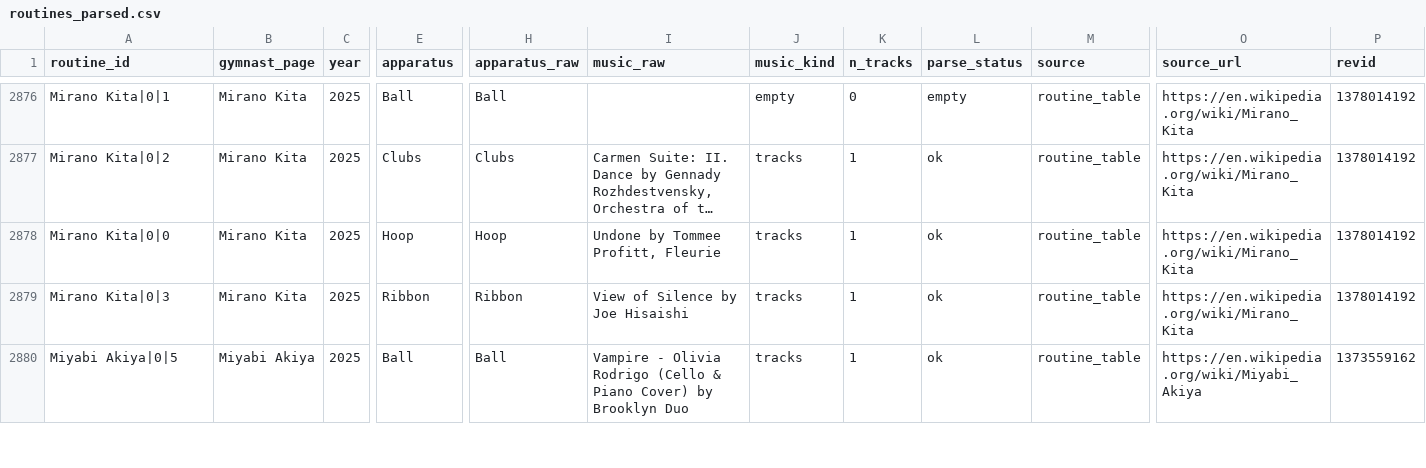
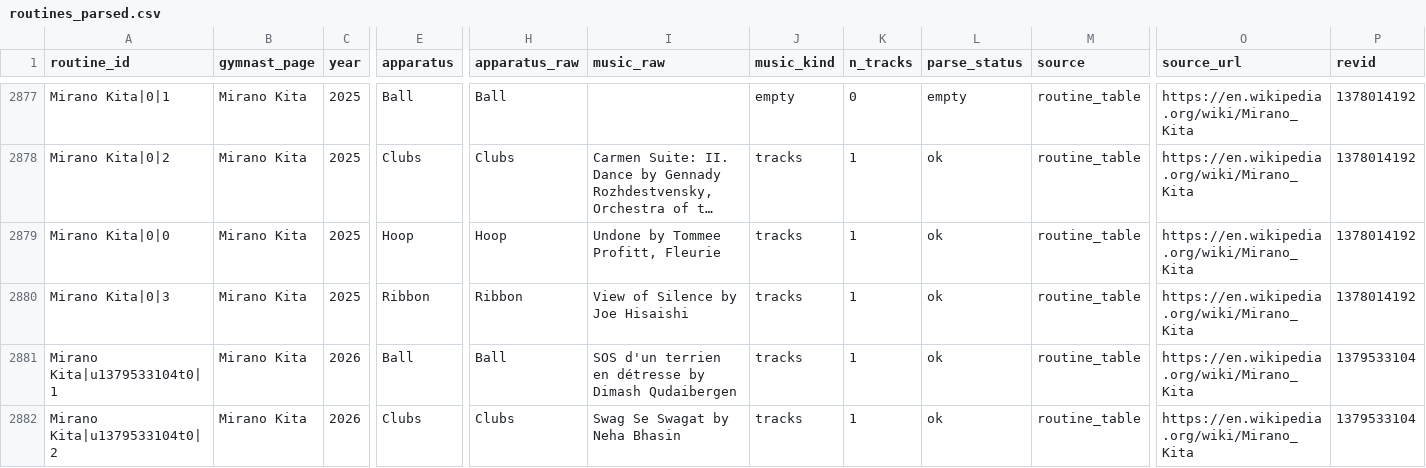
Before and after one commit to BorisenkoAnna1193/rg-music-catalog, a CSV file: data/interim/routines_parsed.csv, drawn as a sheet; only a part is shown, gaps mark what is left out; the shorter side is filled out with more unchanged rows; long unchanged cells end in …; rows hold the shown columns only; the diff covers the shown part only; the diff names each change by its address in the sheet, - before the commit and + after, or states it on an @@ line.

```diff
--- a/data/interim/routines_parsed.csv
+++ b/data/interim/routines_parsed.csv
+row 2881: Mirano Kita|u1379533104t0|1 | Mirano Kita | 2026 | Ball | Ball | SOS d'un terrien en détresse by Dimash Qudaibergen | tracks | 1 | ok | routine_table | https://en.wikipedia.org/wiki/Mirano_Kita | 1379533104
+row 2882: Mirano Kita|u1379533104t0|2 | Mirano Kita | 2026 | Clubs | Clubs | Swag Se Swagat by Neha Bhasin | tracks | 1 | ok | routine_table | https://en.wikipedia.org/wiki/Mirano_Kita | 1379533104
```
Also changed, not shown: 4 added rows elsewhere in this file, data/interim/routines_merged.csv, data/interim/track_works.csv, 25 other files.
